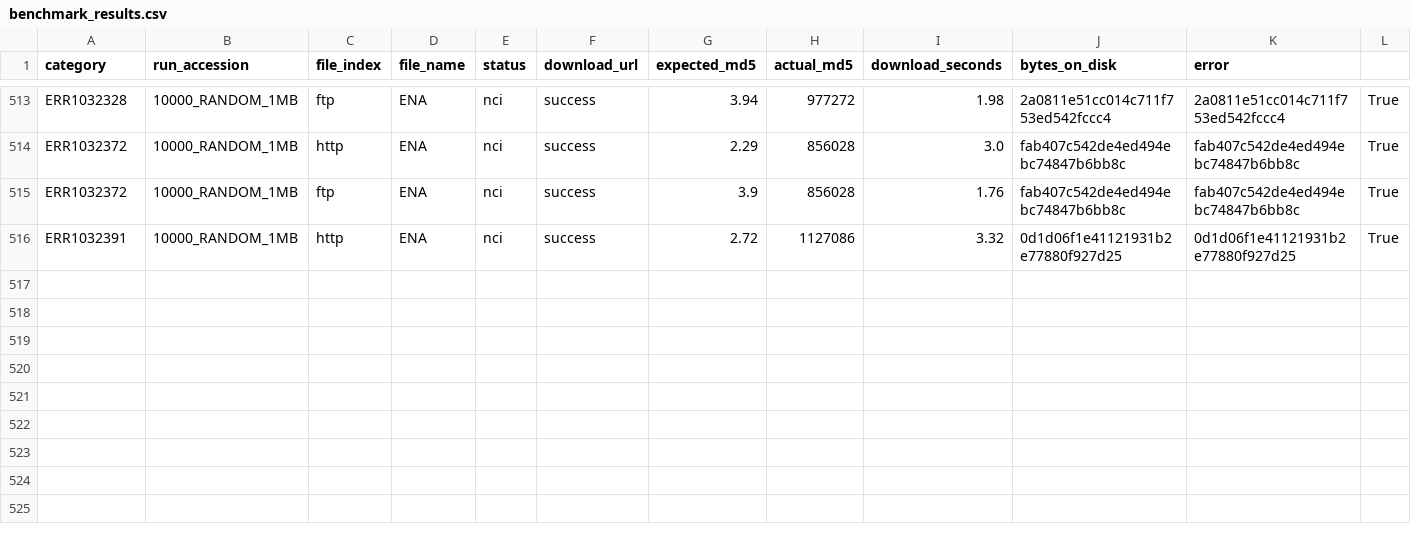
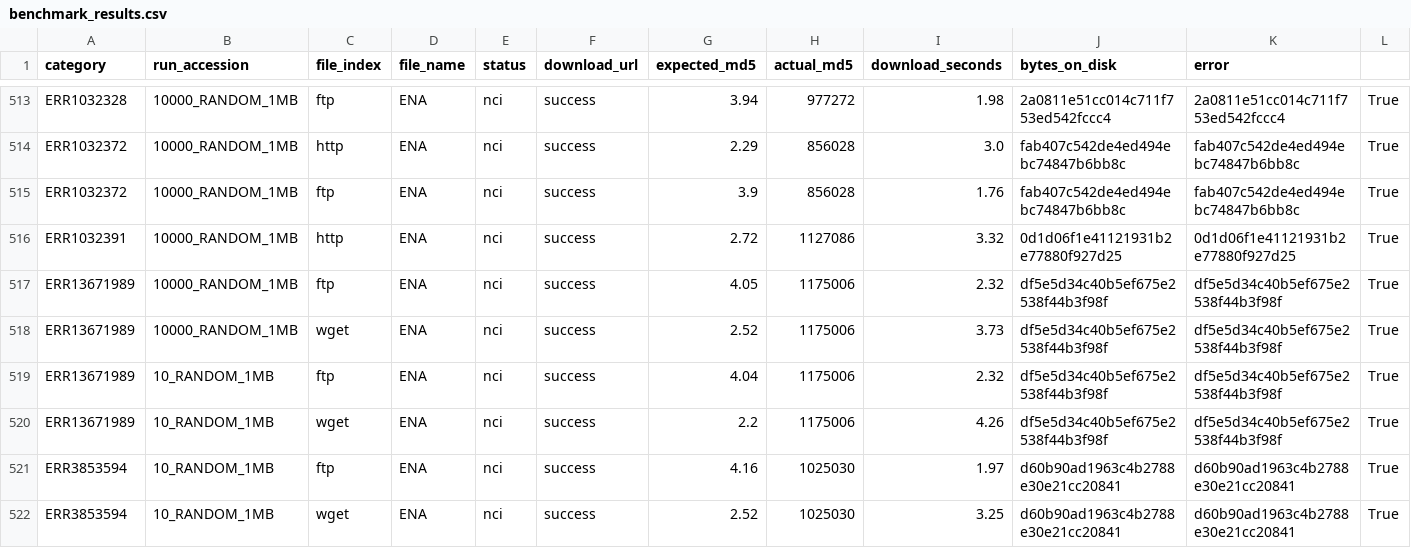
Before and after one commit to AustralianBioCommons/insdc-benchmarking-scripts, a CSV file: data/benchmark_results.csv, drawn as a sheet; only a part is shown, gaps mark what is left out; rows hold the shown columns only; the diff names each change by its address in the sheet, - before the commit and + after, or states it on an @@ line.

```diff
--- a/data/benchmark_results.csv
+++ b/data/benchmark_results.csv
+row 517: ERR13671989 | 10000_RANDOM_1MB | ftp | ENA | nci | success | 4.05 | 1175006 | 2.32 | df5e5d34c40b5ef675e2538f44b3f98f | df5e5d34c40b5ef675e2538f44b3f98f | True
+row 518: ERR13671989 | 10000_RANDOM_1MB | wget | ENA | nci | success | 2.52 | 1175006 | 3.73 | df5e5d34c40b5ef675e2538f44b3f98f | df5e5d34c40b5ef675e2538f44b3f98f | True
+row 519: ERR13671989 | 10_RANDOM_1MB | ftp | ENA | nci | success | 4.04 | 1175006 | 2.32 | df5e5d34c40b5ef675e2538f44b3f98f | df5e5d34c40b5ef675e2538f44b3f98f | True
+row 520: ERR13671989 | 10_RANDOM_1MB | wget | ENA | nci | success | 2.2 | 1175006 | 4.26 | df5e5d34c40b5ef675e2538f44b3f98f | df5e5d34c40b5ef675e2538f44b3f98f | True
+row 521: ERR3853594 | 10_RANDOM_1MB | ftp | ENA | nci | success | 4.16 | 1025030 | 1.97 | d60b90ad1963c4b2788e30e21cc20841 | d60b90ad1963c4b2788e30e21cc20841 | True
+row 522: ERR3853594 | 10_RANDOM_1MB | wget | ENA | nci | success | 2.52 | 1025030 | 3.25 | d60b90ad1963c4b2788e30e21cc20841 | d60b90ad1963c4b2788e30e21cc20841 | True
```
Also changed, not shown: 3 other files.
